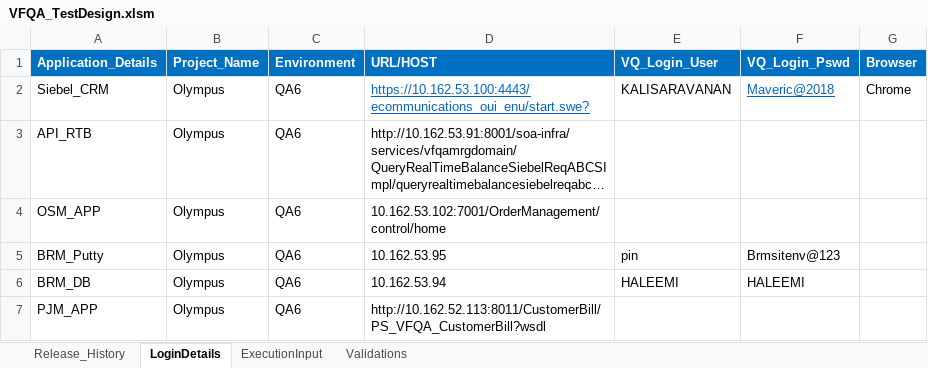
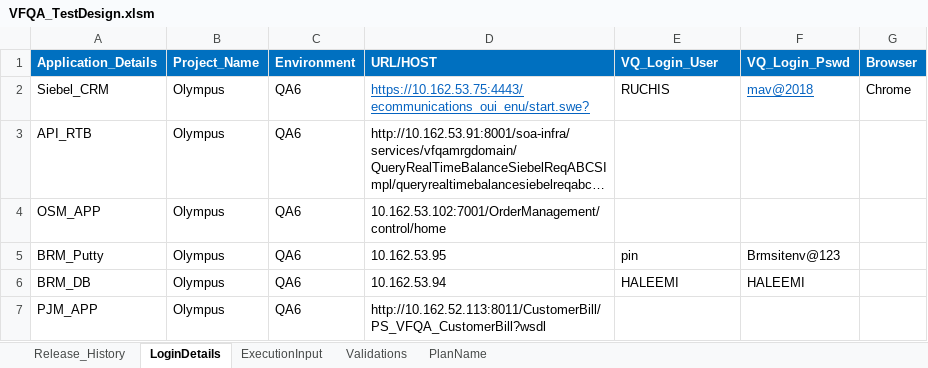
Before and after one commit to imran0404y/VFQA_Parallel, an Excel workbook: Directory/VFQA_TestDesign.xlsm, sheet LoginDetails, drawn as a sheet; long unchanged cells end in …; values as stored, in another font and other column widths than the file's, no borders; the diff names each change by its address in the sheet, - before the commit and + after, or states it on an @@ line.

```diff
--- a/Directory/VFQA_TestDesign.xlsm (sheet LoginDetails)
+++ b/Directory/VFQA_TestDesign.xlsm (sheet LoginDetails)
@@ sheet tab unhidden: PlanName @@
-D2 (URL/HOST): https://10.162.53.100:4443/ecommunications_oui_enu/start.swe?
+D2 (URL/HOST): https://10.162.53.75:4443/ecommunications_oui_enu/start.swe?
-E2 (VQ_Login_User): KALISARAVANAN
+E2 (VQ_Login_User): RUCHIS
-F2 (VQ_Login_Pswd): Maveric@2018
+F2 (VQ_Login_Pswd): mav@2018
```
Also changed, not shown: sheet ExecutionInput, sheet Validations, 3 other files.
